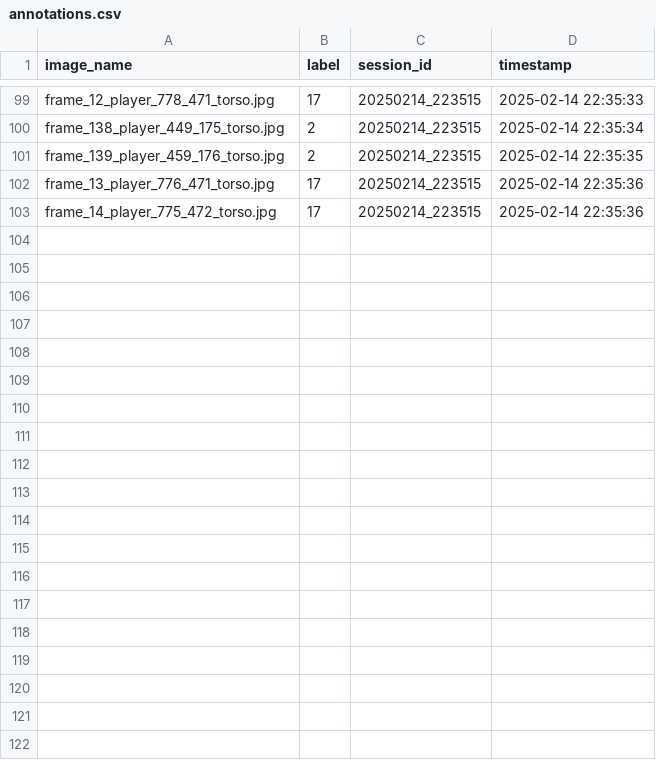
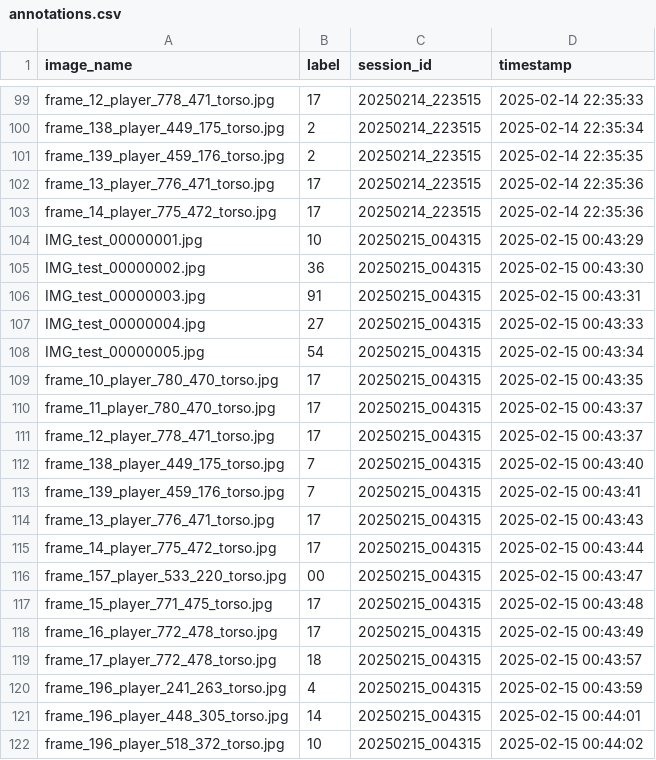
Before and after one commit to fawwaz-tasneem/JerseyNumberAnnotator, a CSV file: outputImages/annotations.csv, drawn as a sheet; only a part is shown, gaps mark what is left out; the diff covers the shown part only; the diff names each change by its address in the sheet, - before the commit and + after, or states it on an @@ line.

Commit message:
Added a feature to rename images according to prefix and start from custom numbering

```diff
--- a/outputImages/annotations.csv
+++ b/outputImages/annotations.csv
+row 104: IMG_test_00000001.jpg | 10 | 20250215_004315 | 2025-02-15 00:43:29
+row 105: IMG_test_00000002.jpg | 36 | 20250215_004315 | 2025-02-15 00:43:30
+row 106: IMG_test_00000003.jpg | 91 | 20250215_004315 | 2025-02-15 00:43:31
+row 107: IMG_test_00000004.jpg | 27 | 20250215_004315 | 2025-02-15 00:43:33
+row 108: IMG_test_00000005.jpg | 54 | 20250215_004315 | 2025-02-15 00:43:34
+row 109: frame_10_player_780_470_torso.jpg | 17 | 20250215_004315 | 2025-02-15 00:43:35
+row 110: frame_11_player_780_470_torso.jpg | 17 | 20250215_004315 | 2025-02-15 00:43:37
+row 111: frame_12_player_778_471_torso.jpg | 17 | 20250215_004315 | 2025-02-15 00:43:37
+row 112: frame_138_player_449_175_torso.jpg | 7 | 20250215_004315 | 2025-02-15 00:43:40
+row 113: frame_139_player_459_176_torso.jpg | 7 | 20250215_004315 | 2025-02-15 00:43:41
+row 114: frame_13_player_776_471_torso.jpg | 17 | 20250215_004315 | 2025-02-15 00:43:43
+row 115: frame_14_player_775_472_torso.jpg | 17 | 20250215_004315 | 2025-02-15 00:43:44
+row 116: frame_157_player_533_220_torso.jpg | 00 | 20250215_004315 | 2025-02-15 00:43:47
+row 117: frame_15_player_771_475_torso.jpg | 17 | 20250215_004315 | 2025-02-15 00:43:48
+row 118: frame_16_player_772_478_torso.jpg | 17 | 20250215_004315 | 2025-02-15 00:43:49
+row 119: frame_17_player_772_478_torso.jpg | 18 | 20250215_004315 | 2025-02-15 00:43:57
+row 120: frame_196_player_241_263_torso.jpg | 4 | 20250215_004315 | 2025-02-15 00:43:59
+row 121: frame_196_player_448_305_torso.jpg | 14 | 20250215_004315 | 2025-02-15 00:44:01
+row 122: frame_196_player_518_372_torso.jpg | 10 | 20250215_004315 | 2025-02-15 00:44:02
```
Also changed, not shown: 14 added rows elsewhere in this file, 7 other files.
